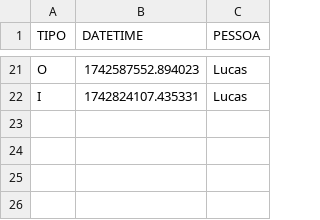
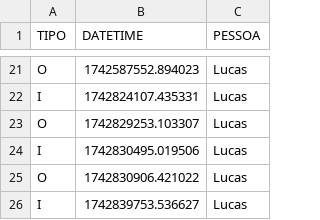
Before and after one commit to lucasgfeldmann/projeto-ponto, a CSV file: ponto.csv, drawn as a sheet; only a part is shown, gaps mark what is left out; the diff names each change by its address in the sheet, - before the commit and + after, or states it on an @@ line.

```diff
--- a/ponto.csv
+++ b/ponto.csv
+row 23: O | 1742829253.103307 | Lucas
+row 24: I | 1742830495.019506 | Lucas
+row 25: O | 1742830906.421022 | Lucas
+row 26: I | 1742839753.536627 | Lucas
```
Also changed, not shown: 1 other file.
